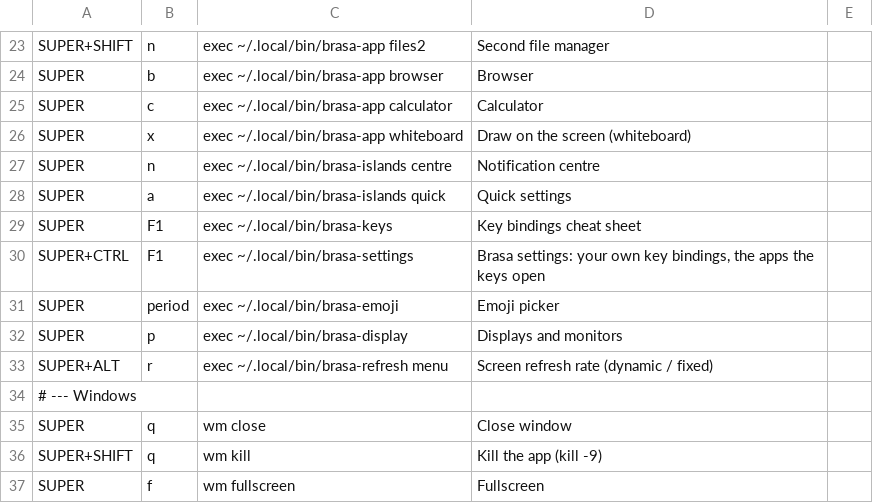
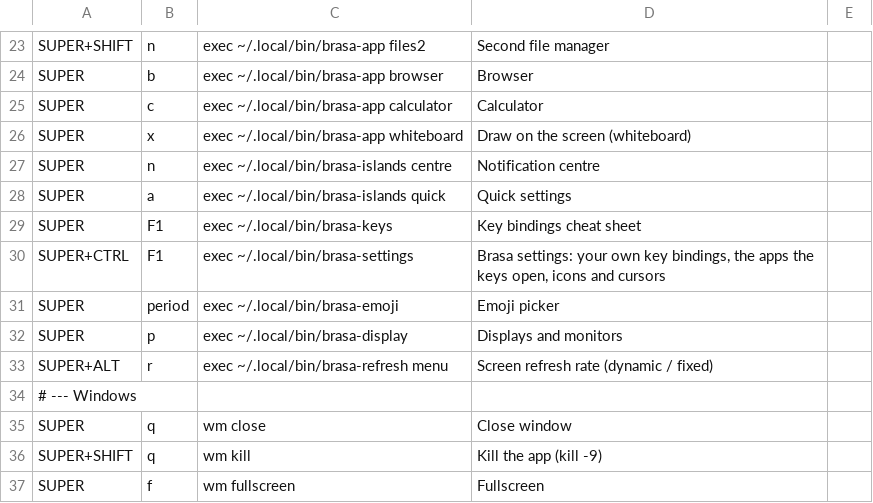
Before and after one commit to JulioGuillermo/Brasa, a TSV file: keys.tsv, drawn as a sheet; only a part is shown, gaps mark what is left out.

Commit message:
Icon and cursor themes: the installer downloads Kanada (default), Baphomet, LED and five red cursors; Brasa settings has an Appearance page to pick any installed one

```diff
--- a/keys.tsv
+++ b/keys.tsv
@@ -29,3 +29,3 @@ SUPER	a	exec ~/.local/bin/brasa-islands quick	Quick settings
 SUPER	F1	exec ~/.local/bin/brasa-keys	Key bindings cheat sheet
-SUPER+CTRL	F1	exec ~/.local/bin/brasa-settings	Brasa settings: your own key bindings, the apps the keys open
+SUPER+CTRL	F1	exec ~/.local/bin/brasa-settings	Brasa settings: your own key bindings, the apps the keys open, icons and cursors
 SUPER	period	exec ~/.local/bin/brasa-emoji	Emoji picker
```
Also changed, not shown: 15 other files.
